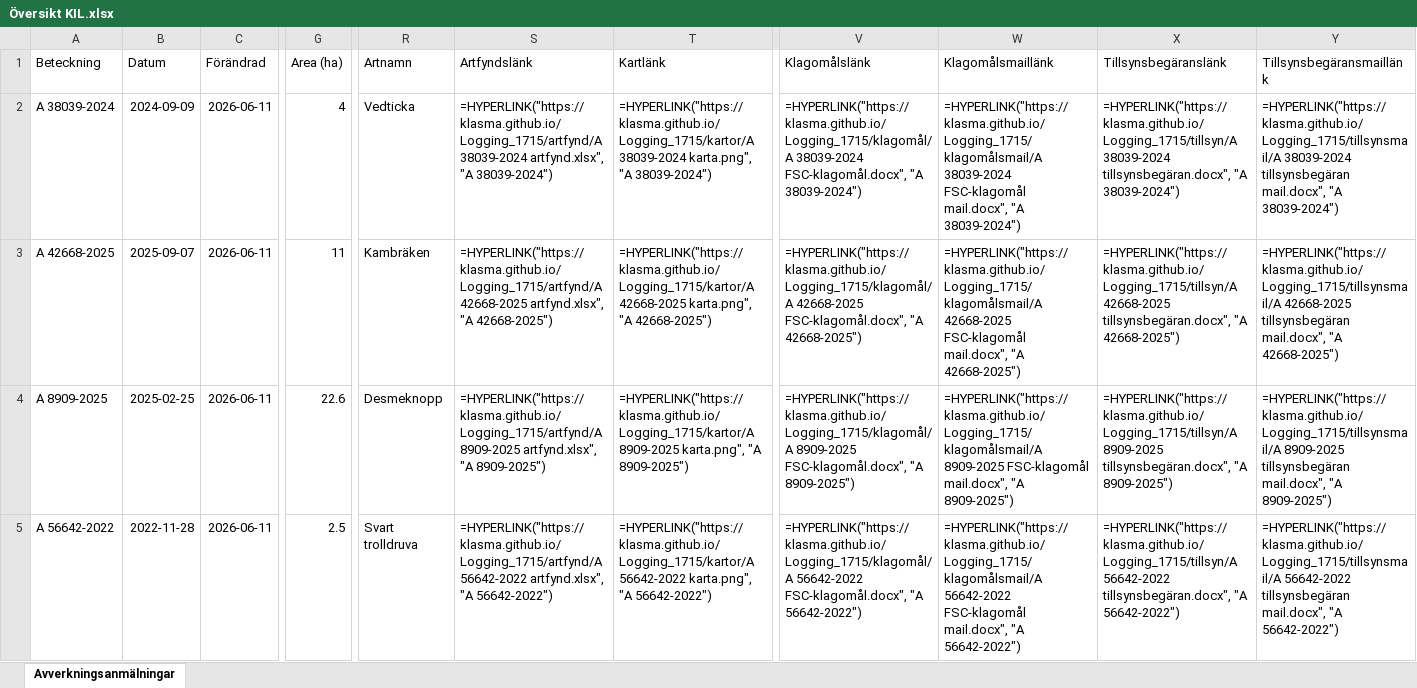
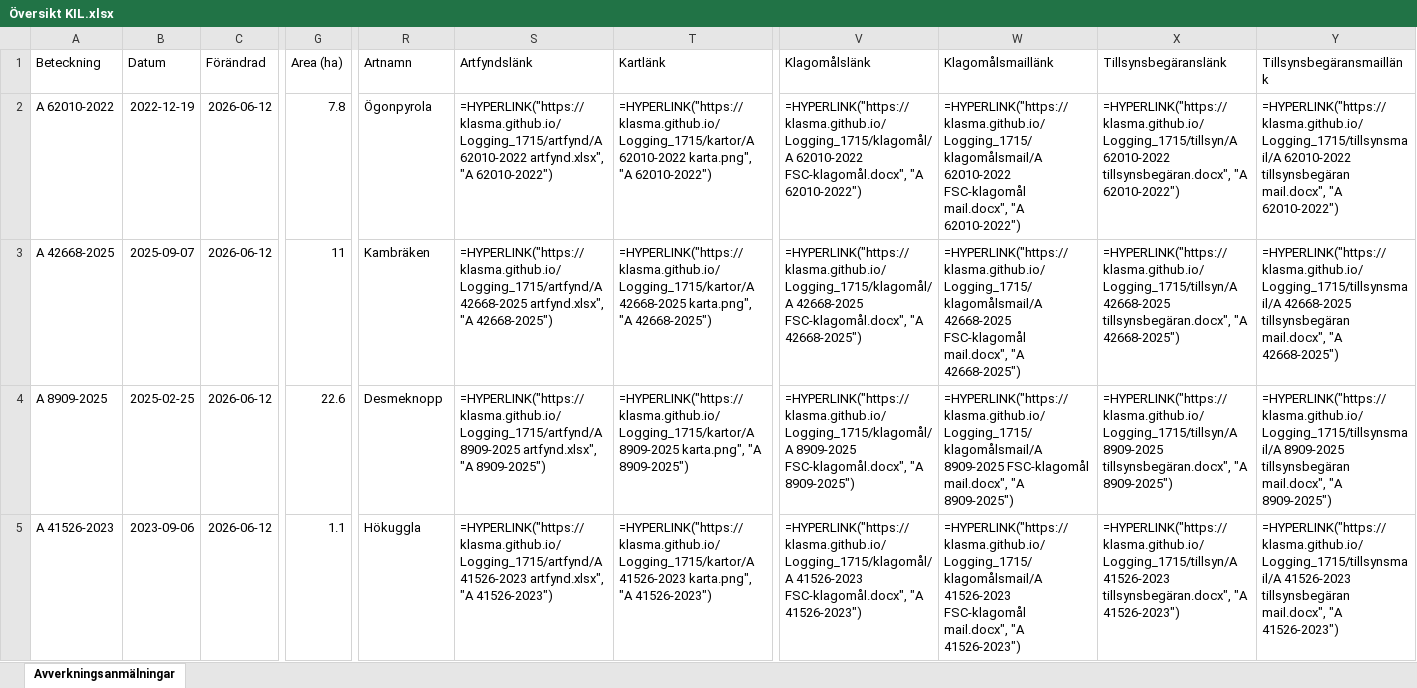
Before and after one commit to klasma/Logging_1715, an Excel workbook: Översikt KIL.xlsx, sheet Avverkningsanmälningar, drawn as a sheet; only a part is shown, gaps mark what is left out; values as stored, in another font and other column widths than the file's, no borders; formulas without a stored value are shown as written; the diff covers the shown part only; the diff names each change by its address in the sheet, - before the commit and + after, or states it on an @@ line.

```diff
--- a/Översikt KIL.xlsx (sheet Avverkningsanmälningar)
+++ b/Översikt KIL.xlsx (sheet Avverkningsanmälningar)
-A2 (Beteckning): A 38039-2024
+A2 (Beteckning): A 62010-2022
-B2 (Datum): 2024-09-09
+B2 (Datum): 2022-12-19
-C2:C5 (Förändrad): 2026-06-11
+C2:C5 (Förändrad): 2026-06-12
-G2 (Area (ha)): 4
+G2 (Area (ha)): 7.8
-R2 (Artnamn): Vedticka
+R2 (Artnamn): Ögonpyrola
-S2 (Artfyndslänk): =HYPERLINK("https://klasma.github.io/Logging_1715/artfynd/A 38039-2024 artfynd.xlsx", "A 38039-2024")
+S2 (Artfyndslänk): =HYPERLINK("https://klasma.github.io/Logging_1715/artfynd/A 62010-2022 artfynd.xlsx", "A 62010-2022")
-T2 (Kartlänk): =HYPERLINK("https://klasma.github.io/Logging_1715/kartor/A 38039-2024 karta.png", "A 38039-2024")
+T2 (Kartlänk): =HYPERLINK("https://klasma.github.io/Logging_1715/kartor/A 62010-2022 karta.png", "A 62010-2022")
-V2 (Klagomålslänk): =HYPERLINK("https://klasma.github.io/Logging_1715/klagomål/A 38039-2024 FSC-klagomål.docx", "A 38039-2024")
+V2 (Klagomålslänk): =HYPERLINK("https://klasma.github.io/Logging_1715/klagomål/A 62010-2022 FSC-klagomål.docx", "A 62010-2022")
-W2 (Klagomålsmaillänk): =HYPERLINK("https://klasma.github.io/Logging_1715/klagomålsmail/A 38039-2024 FSC-klagomål mail.docx", "A 38039-2024")
+W2 (Klagomålsmaillänk): =HYPERLINK("https://klasma.github.io/Logging_1715/klagomålsmail/A 62010-2022 FSC-klagomål mail.docx", "A 62010-2022")
-X2 (Tillsynsbegäranslänk): =HYPERLINK("https://klasma.github.io/Logging_1715/tillsyn/A 38039-2024 tillsynsbegäran.docx", "A 38039-2024")
+X2 (Tillsynsbegäranslänk): =HYPERLINK("https://klasma.github.io/Logging_1715/tillsyn/A 62010-2022 tillsynsbegäran.docx", "A 62010-2022")
-Y2 (Tillsynsbegäransmaillänk): =HYPERLINK("https://klasma.github.io/Logging_1715/tillsynsmail/A 38039-2024 tillsynsbegäran mail.docx", "A 38039-2024")
+Y2 (Tillsynsbegäransmaillänk): =HYPERLINK("https://klasma.github.io/Logging_1715/tillsynsmail/A 62010-2022 tillsynsbegäran mail.docx", "A 62010-2022")
-A5 (Beteckning): A 56642-2022
+A5 (Beteckning): A 41526-2023
-B5 (Datum): 2022-11-28
+B5 (Datum): 2023-09-06
-G5 (Area (ha)): 2.5
+G5 (Area (ha)): 1.1
-R5 (Artnamn): Svart trolldruva
+R5 (Artnamn): Hökuggla
-S5 (Artfyndslänk): =HYPERLINK("https://klasma.github.io/Logging_1715/artfynd/A 56642-2022 artfynd.xlsx", "A 56642-2022")
+S5 (Artfyndslänk): =HYPERLINK("https://klasma.github.io/Logging_1715/artfynd/A 41526-2023 artfynd.xlsx", "A 41526-2023")
-T5 (Kartlänk): =HYPERLINK("https://klasma.github.io/Logging_1715/kartor/A 56642-2022 karta.png", "A 56642-2022")
+T5 (Kartlänk): =HYPERLINK("https://klasma.github.io/Logging_1715/kartor/A 41526-2023 karta.png", "A 41526-2023")
-V5 (Klagomålslänk): =HYPERLINK("https://klasma.github.io/Logging_1715/klagomål/A 56642-2022 FSC-klagomål.docx", "A 56642-2022")
+V5 (Klagomålslänk): =HYPERLINK("https://klasma.github.io/Logging_1715/klagomål/A 41526-2023 FSC-klagomål.docx", "A 41526-2023")
-W5 (Klagomålsmaillänk): =HYPERLINK("https://klasma.github.io/Logging_1715/klagomålsmail/A 56642-2022 FSC-klagomål mail.docx", "A 56642-2022")
+W5 (Klagomålsmaillänk): =HYPERLINK("https://klasma.github.io/Logging_1715/klagomålsmail/A 41526-2023 FSC-klagomål mail.docx", "A 41526-2023")
-X5 (Tillsynsbegäranslänk): =HYPERLINK("https://klasma.github.io/Logging_1715/tillsyn/A 56642-2022 tillsynsbegäran.docx", "A 56642-2022")
+X5 (Tillsynsbegäranslänk): =HYPERLINK("https://klasma.github.io/Logging_1715/tillsyn/A 41526-2023 tillsynsbegäran.docx", "A 41526-2023")
-Y5 (Tillsynsbegäransmaillänk): =HYPERLINK("https://klasma.github.io/Logging_1715/tillsynsmail/A 56642-2022 tillsynsbegäran mail.docx", "A 56642-2022")
+Y5 (Tillsynsbegäransmaillänk): =HYPERLINK("https://klasma.github.io/Logging_1715/tillsynsmail/A 41526-2023 tillsynsbegäran mail.docx", "A 41526-2023")
```
Also changed, not shown: 1098 edited cells elsewhere in this sheet, artfynd/A 26849-2023 artfynd.xlsx, artfynd/A 37408-2022 artfynd.xlsx, 44 other files.
